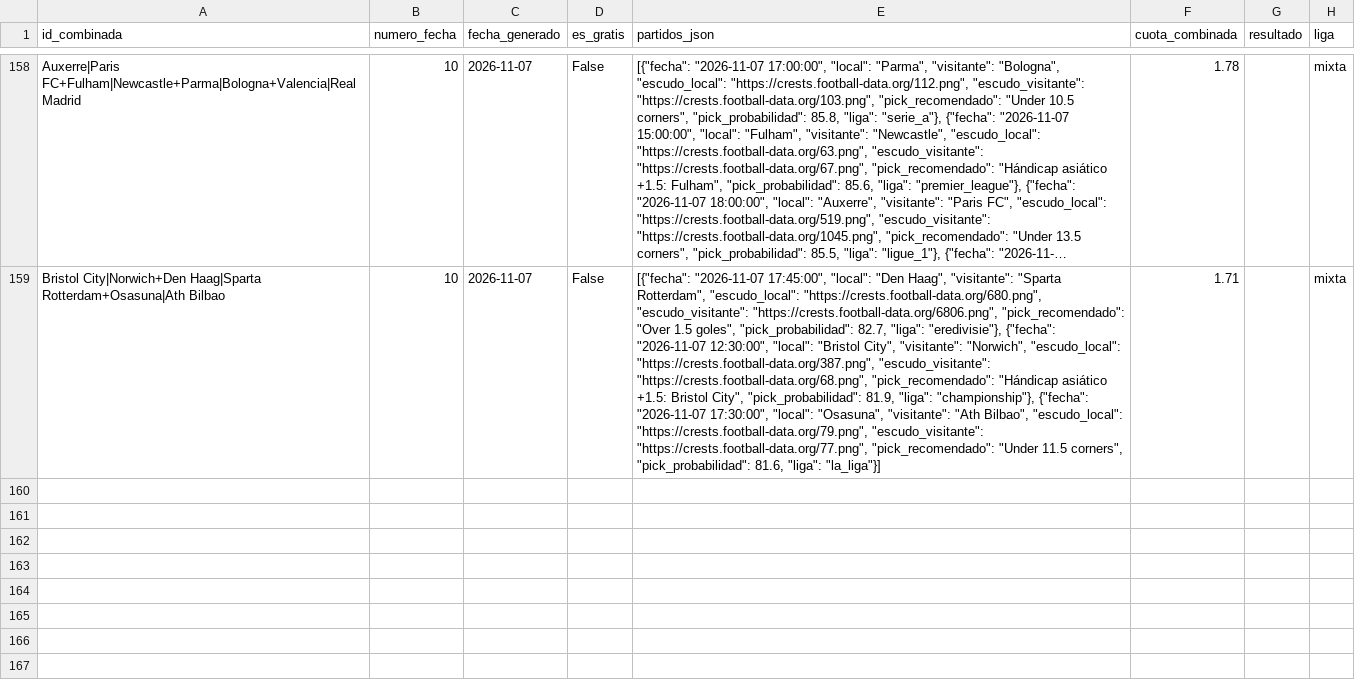
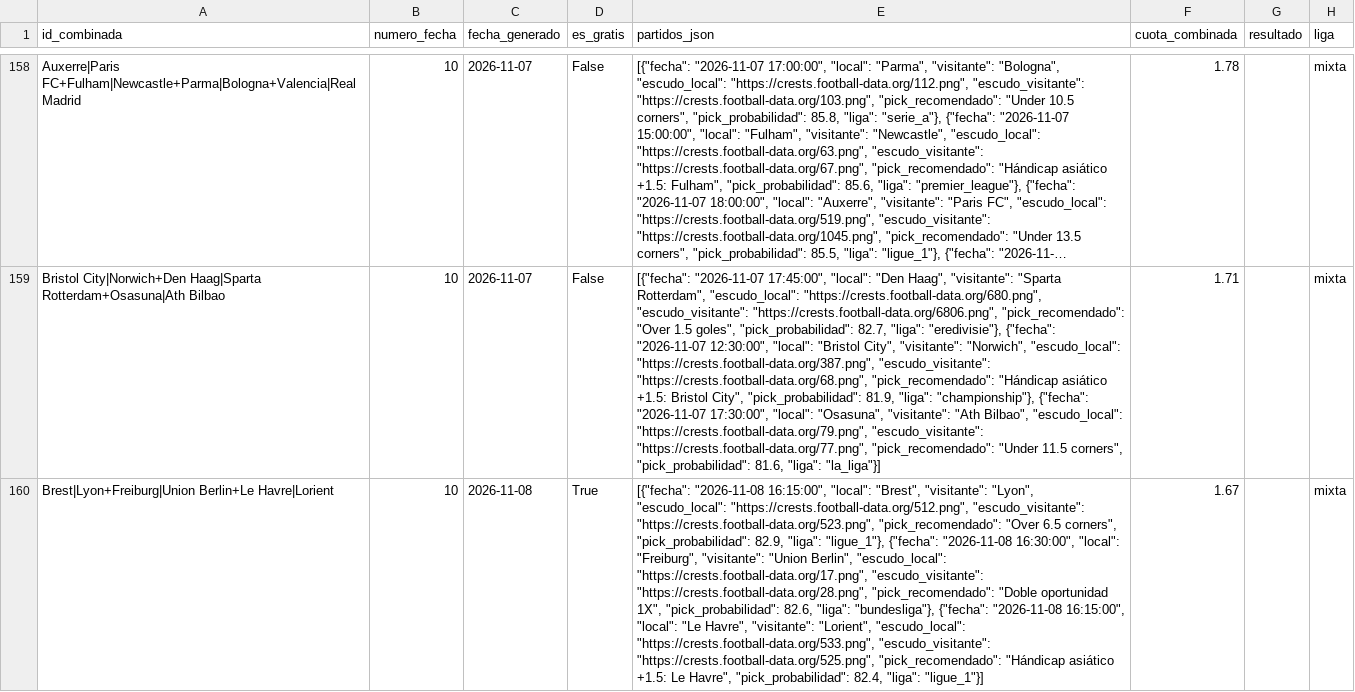
Before and after one commit to hectormera4-dotcom/premier-picks, a CSV file: historial_combinadas.csv, drawn as a sheet; only a part is shown, gaps mark what is left out; long unchanged cells end in …; the diff covers the shown part only; the diff names each change by its address in the sheet, - before the commit and + after, or states it on an @@ line.

```diff
--- a/historial_combinadas.csv
+++ b/historial_combinadas.csv
+row 160: Brest|Lyon+Freiburg|Union Berlin+Le Havre|Lorient | 10 | 2026-11-08 | True | [{"fecha": "2026-11-08 16:15:00", "local": "Brest", "visitante": "Lyon", "escudo_local": "https://crests.football-data.org/512.png", "escudo_visitante": "https://crests.football-data.org/523.png", "pick_recomendado": "Over 6.5 corners", "pick_probabilidad": 82.9, "liga": "ligue_1"}, {"fecha": "2026-11-08 16:30:00", "local": "Freiburg", "visitante": "Union Berlin", "escudo_local": "https://crests.football-data.org/17.png", "escudo_visitante": "https://crests.football-data.org/28.png", "pick_recomendado": "Doble oportunidad 1X", "pick_probabilidad": 82.6, "liga": "bundesliga"}, {"fecha": "2026-11-08 16:15:00", "local": "Le Havre", "visitante": "Lorient", "escudo_local": "https://crests.football-data.org/533.png", "escudo_visitante": "https://crests.football-data.org/525.png", "pick_recomendado": "Hándicap asiático +1.5: Le Havre", "pick_probabilidad": 82.4, "liga": "ligue_1"}] | 1.67 |  | mixta
```
Also changed, not shown: 3 added rows elsewhere in this file, picks_del_dia_bundesliga.csv, picks_del_dia_eredivisie.csv, 21 other files.
